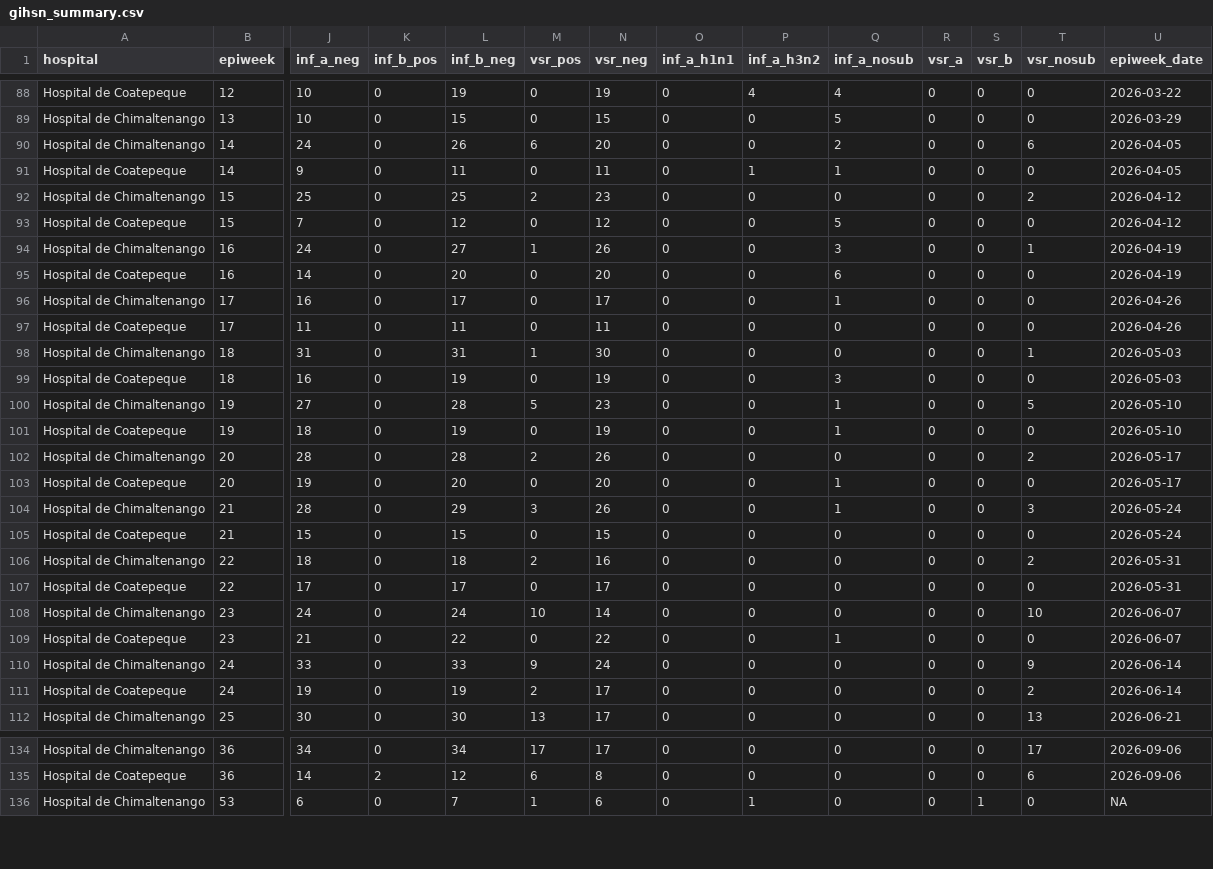
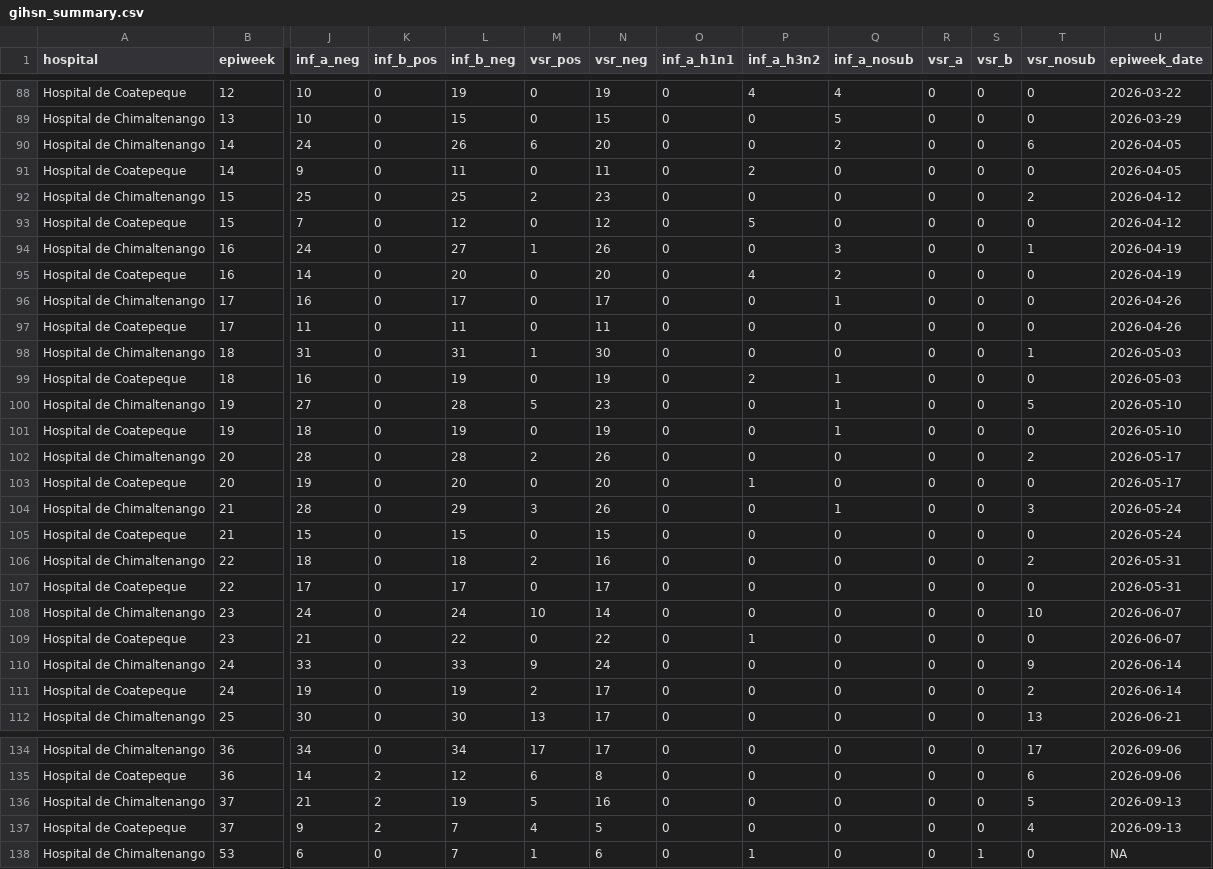
Before and after one commit to funsaludinvestigacion/enfermedades_infecciosas, a CSV file: docs/gihsn_summary.csv, drawn as a sheet; only a part is shown, gaps mark what is left out; rows hold the shown columns only; the diff names each change by its address in the sheet, - before the commit and + after, or states it on an @@ line.

```diff
--- a/docs/gihsn_summary.csv
+++ b/docs/gihsn_summary.csv
-P91 (inf_a_h3n2): 1
+P91 (inf_a_h3n2): 2
-Q91 (inf_a_nosub): 1
+Q91 (inf_a_nosub): 0
-P93 (inf_a_h3n2): 0
+P93 (inf_a_h3n2): 5
-Q93 (inf_a_nosub): 5
+Q93 (inf_a_nosub): 0
-P95 (inf_a_h3n2): 0
+P95 (inf_a_h3n2): 4
-Q95 (inf_a_nosub): 6
+Q95 (inf_a_nosub): 2
-P99 (inf_a_h3n2): 0
+P99 (inf_a_h3n2): 2
-Q99 (inf_a_nosub): 3
+Q99 (inf_a_nosub): 1
-P103 (inf_a_h3n2): 0
+P103 (inf_a_h3n2): 1
-Q103 (inf_a_nosub): 1
+Q103 (inf_a_nosub): 0
-P109 (inf_a_h3n2): 0
+P109 (inf_a_h3n2): 1
-Q109 (inf_a_nosub): 1
+Q109 (inf_a_nosub): 0
+row 136: Hospital de Chimaltenango | 37 | 21 | 2 | 19 | 5 | 16 | 0 | 0 | 0 | 0 | 0 | 5 | 2026-09-13
+row 137: Hospital de Coatepeque | 37 | 9 | 2 | 7 | 4 | 5 | 0 | 0 | 0 | 0 | 0 | 4 | 2026-09-13
```
Also changed, not shown: docs/namru_biofire_summary_updated.csv, docs/vigicasa_summary.csv, 1 other file.
